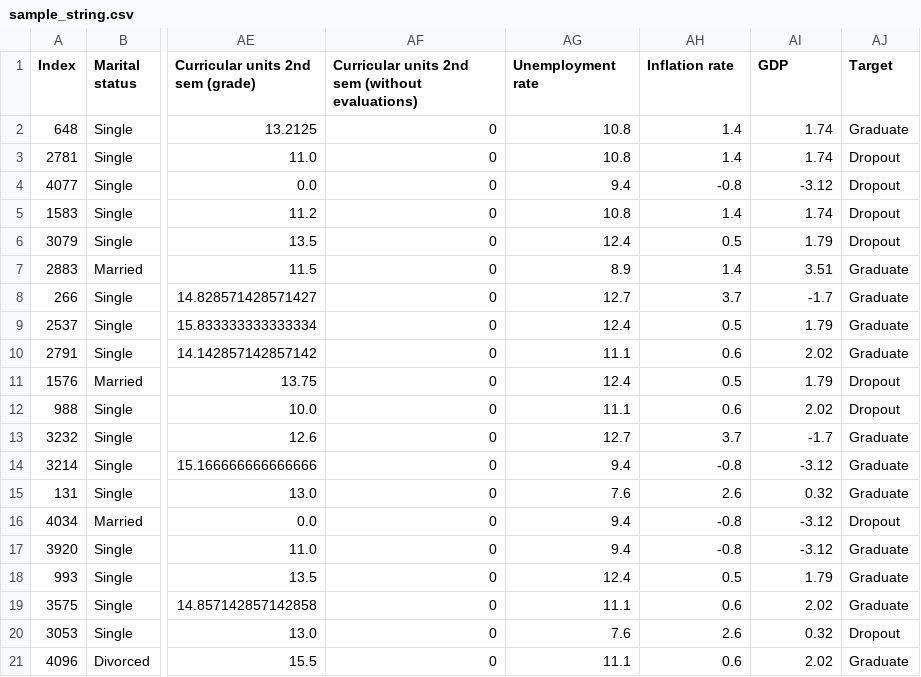
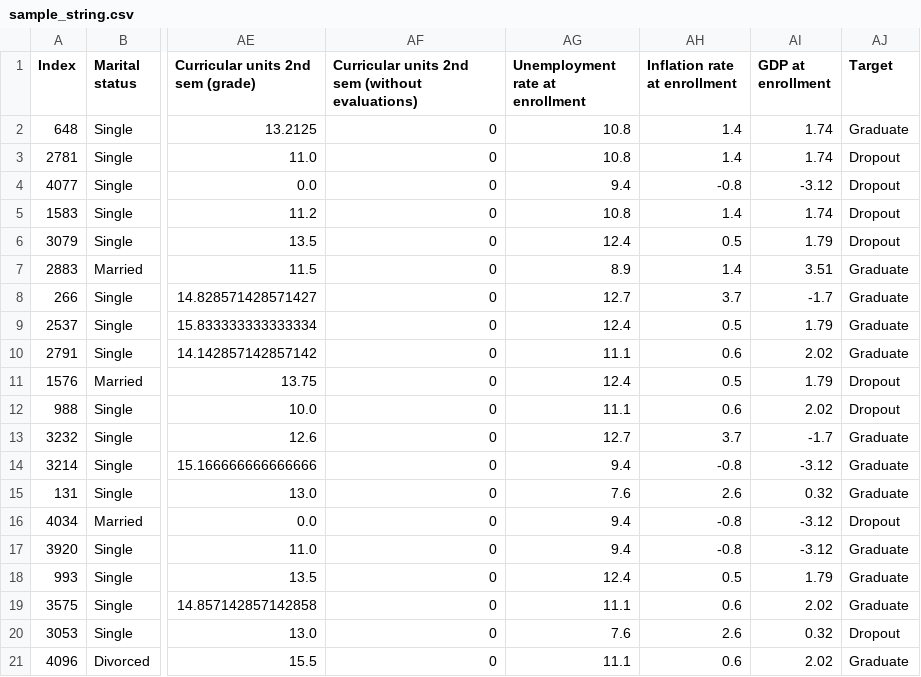
Before and after one commit to RRachelRR/xai_priming, a CSV file: Study/sample_string.csv, drawn as a sheet; only a part is shown, gaps mark what is left out; the diff names each change by its address in the sheet, - before the commit and + after, or states it on an @@ line.

```diff
--- a/Study/sample_string.csv
+++ b/Study/sample_string.csv
-AG1: Unemployment rate
+AG1: Unemployment rate at enrollment
-AH1: Inflation rate
+AH1: Inflation rate at enrollment
-AI1: GDP
+AI1: GDP at enrollment
```
Also changed, not shown: 2 other files.
